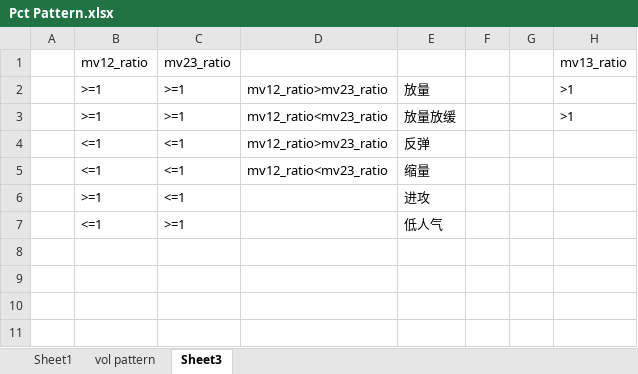
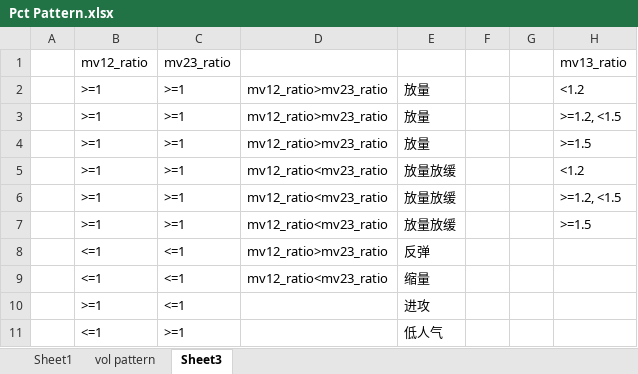
Before and after one commit to nuswgg/quants_qa, an Excel workbook: python/Py Quant Trading Practise/Pct Pattern.xlsx, sheet Sheet3, drawn as a sheet; values as stored, in another font and other column widths than the file's, no borders; addresses are those after the commit; the diff names each change by its address in the sheet, - before the commit and + after, or states it on an @@ line.

Commit message:
update pct pattern

```diff
--- a/python/Py Quant Trading Practise/Pct Pattern.xlsx (sheet Sheet3)
+++ b/python/Py Quant Trading Practise/Pct Pattern.xlsx (sheet Sheet3)
+row 2:  | >=1 | >=1 | mv12_ratio>mv23_ratio | 放量 |  |  | <1.2
+row 3:  | >=1 | >=1 | mv12_ratio>mv23_ratio | 放量 |  |  | >=1.2, <1.5
-H4: >1
+H4: >=1.5
+row 5:  | >=1 | >=1 | mv12_ratio<mv23_ratio | 放量放缓 |  |  | <1.2
+row 6:  | >=1 | >=1 | mv12_ratio<mv23_ratio | 放量放缓 |  |  | >=1.2, <1.5
-H7: >1
+H7: >=1.5
```
